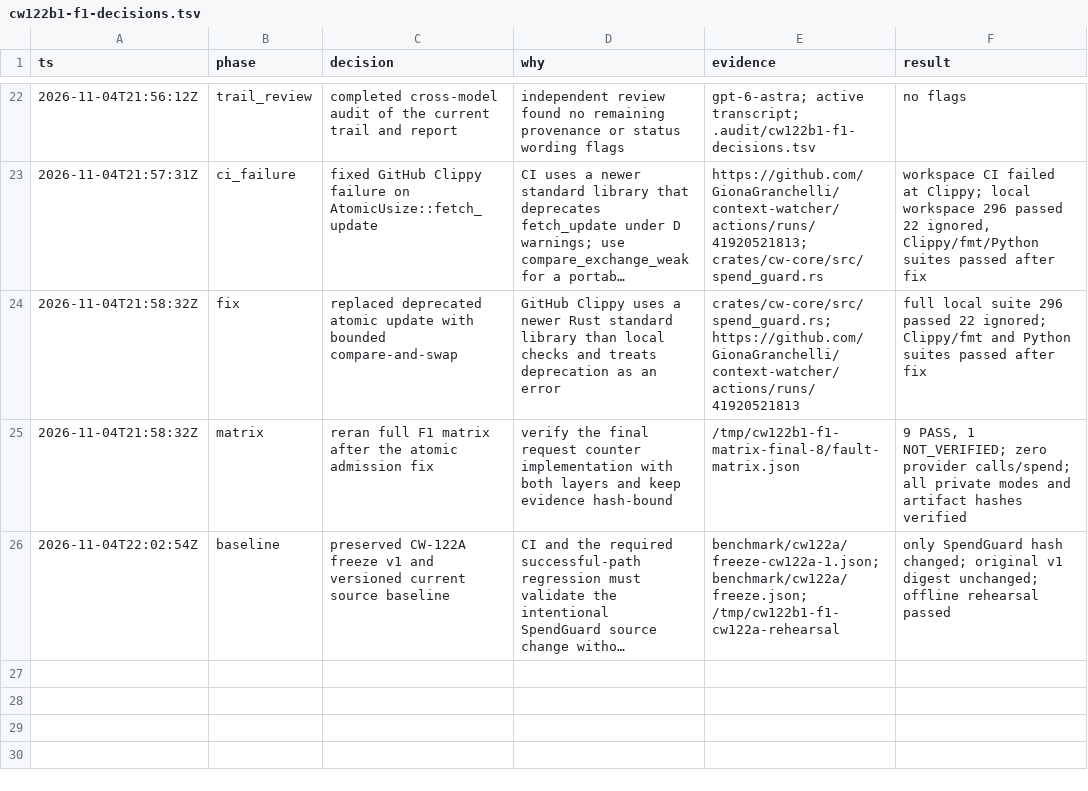
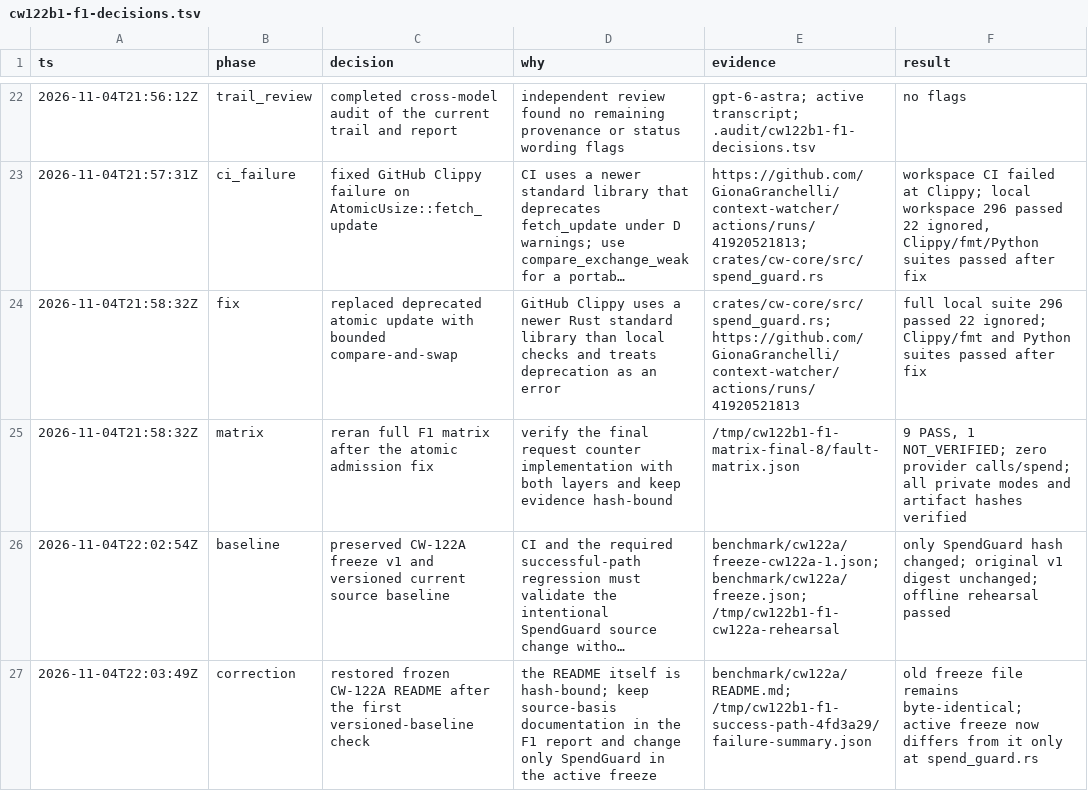
Before and after one commit to GionaGranchelli/context-watcher, a TSV file: .audit/cw122b1-f1-decisions.tsv, drawn as a sheet; only a part is shown, gaps mark what is left out; long unchanged cells end in …; the diff names each change by its address in the sheet, - before the commit and + after, or states it on an @@ line.

Commit message:
Restore frozen CW-122A README unchanged

```diff
--- a/.audit/cw122b1-f1-decisions.tsv
+++ b/.audit/cw122b1-f1-decisions.tsv
+row 27: 2026-11-04T22:03:49Z | correction | restored frozen CW-122A README after the first versioned-baseline check | the README itself is hash-bound; keep source-basis documentation in the F1 report and change only SpendGuard in the active freeze | benchmark/cw122a/README.md; /tmp/cw122b1-f1-success-path-4fd3a29/failure-summary.json | old freeze file remains byte-identical; active freeze now differs from it only at spend_guard.rs
```
Also changed, not shown: 1 other file.
